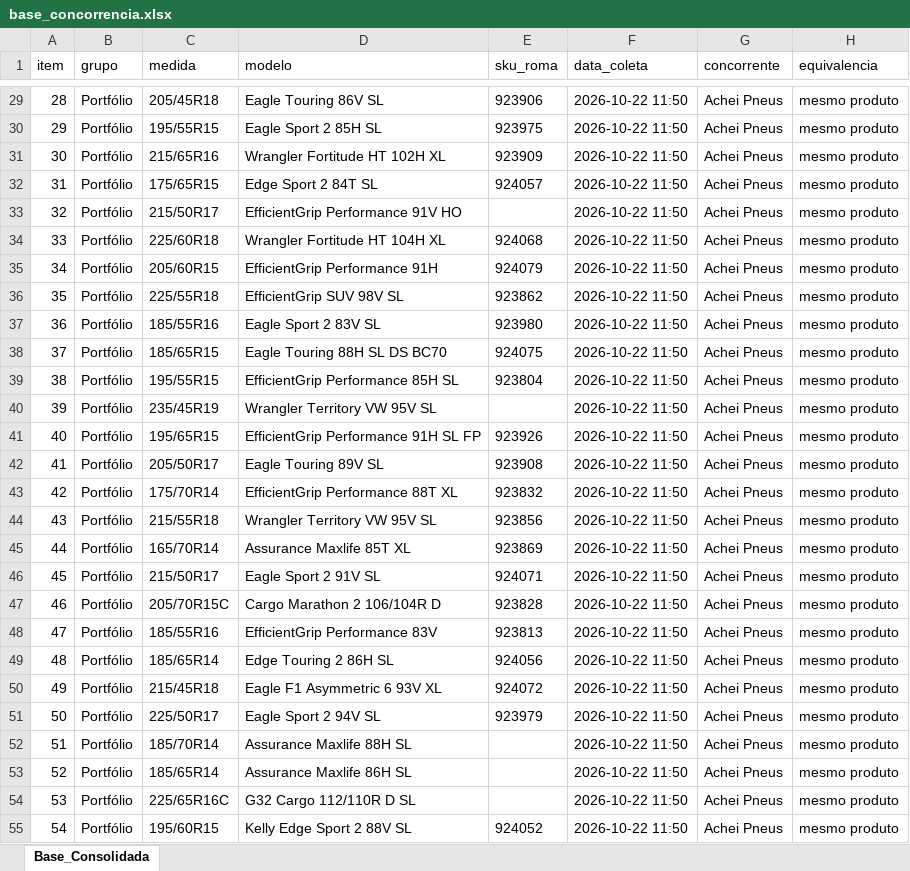
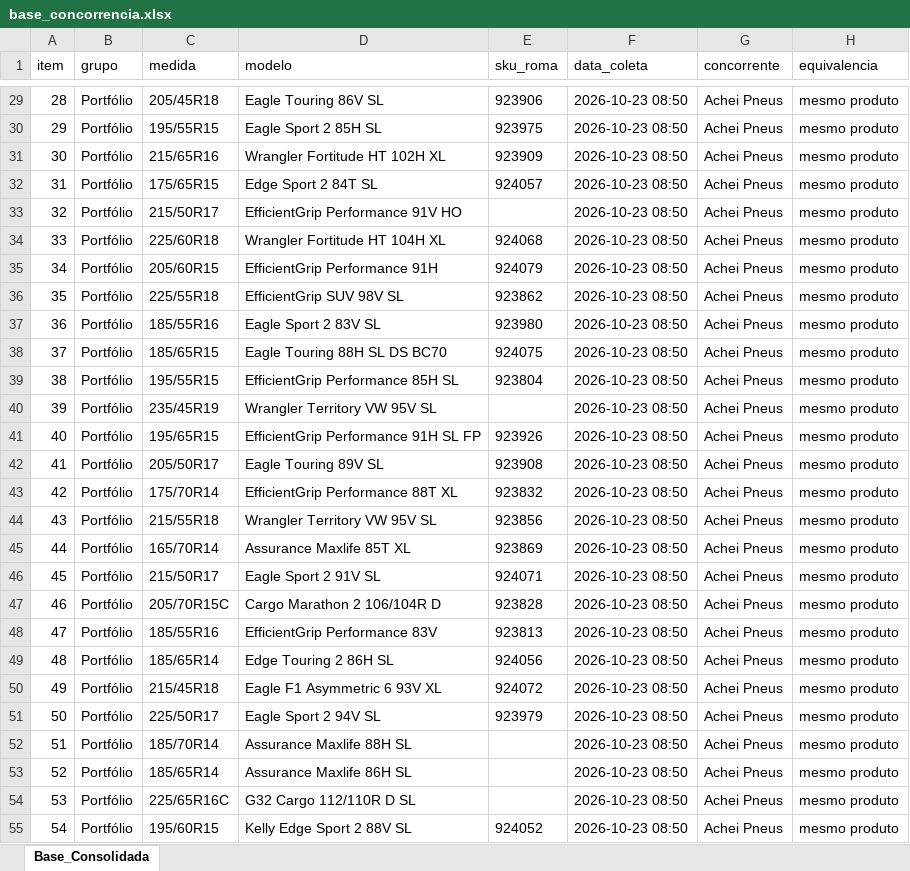
Before and after one commit to lucashenrique089/inteligencia-de-precos-final, an Excel workbook: base_concorrencia.xlsx, sheet Base_Consolidada, drawn as a sheet; only a part is shown, gaps mark what is left out; values as stored, in another font and other column widths than the file's, no borders; the diff covers the shown part only; the diff names each change by its address in the sheet, - before the commit and + after, or states it on an @@ line.

```diff
--- a/base_concorrencia.xlsx (sheet Base_Consolidada)
+++ b/base_concorrencia.xlsx (sheet Base_Consolidada)
-F29:F55 (data_coleta): 2026-10-22 11:50
+F29:F55 (data_coleta): 2026-10-23 08:50
```
Also changed, not shown: 160 edited cells elsewhere in this sheet, 15 other files.
